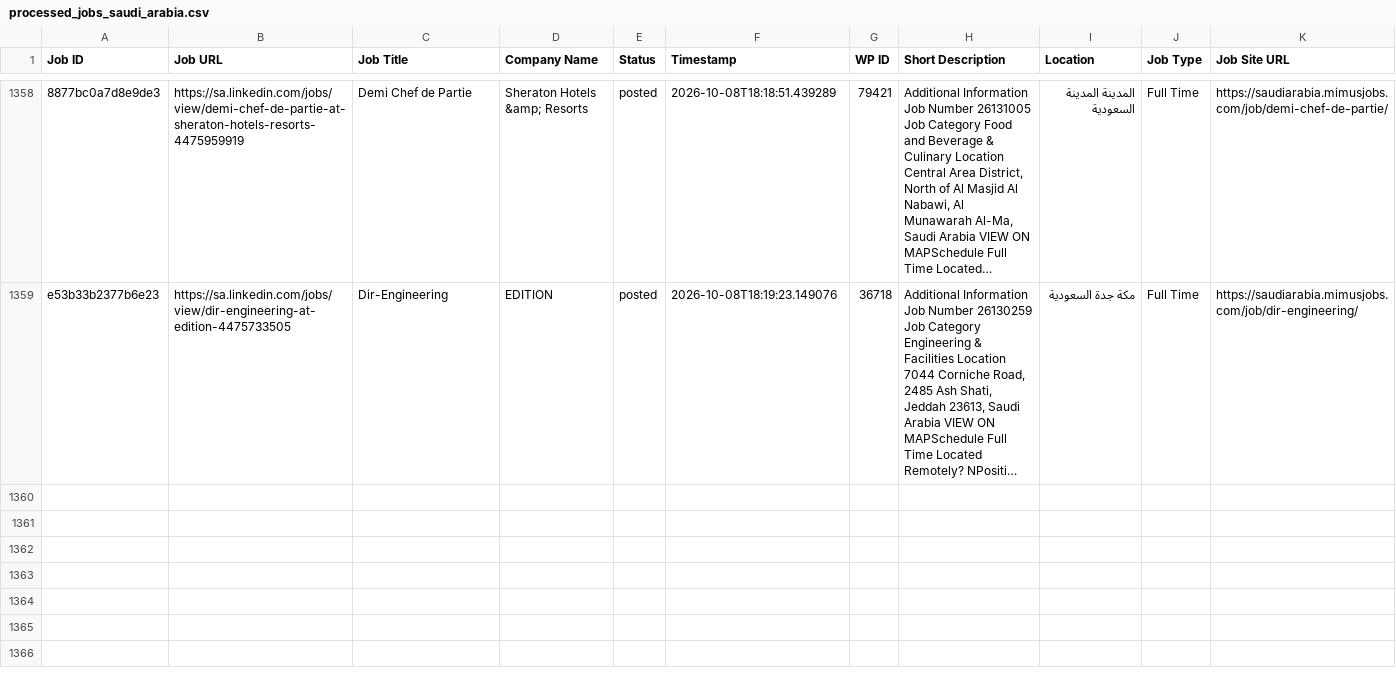
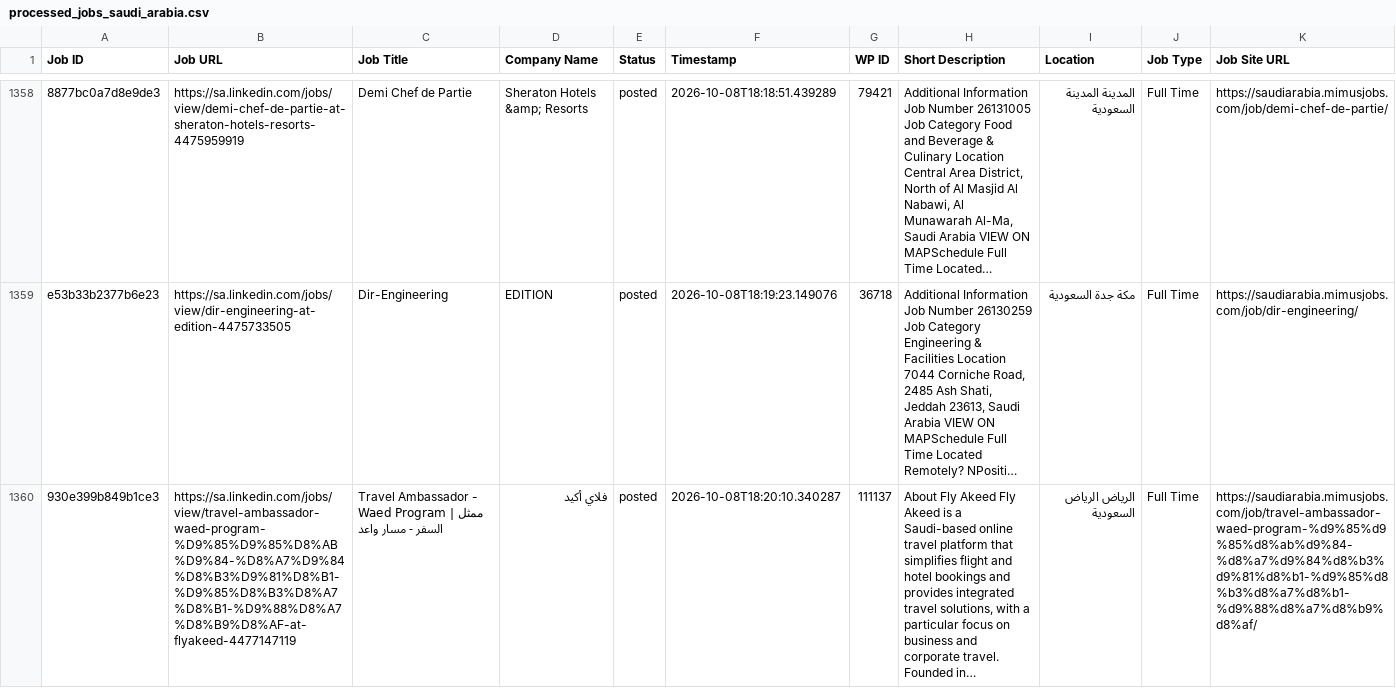
Before and after one commit to projectfetcher/salinkedin, a CSV file: processed_jobs_saudi_arabia.csv, drawn as a sheet; only a part is shown, gaps mark what is left out; long unchanged cells end in …; the diff names each change by its address in the sheet, - before the commit and + after, or states it on an @@ line.

```diff
--- a/processed_jobs_saudi_arabia.csv
+++ b/processed_jobs_saudi_arabia.csv
+row 1360: 930e399b849b1ce3 | https://sa.linkedin.com/jobs/view/travel-ambassador-waed-program-%D9%85%D9%85%D8%AB%D9%84-%D8%A7%D9%84%D8%B3%D9%81%D8%B1-%D9%85%D8%B3%D8%A7%D8%B1-%D9%88%D8%A7%D8%B9%D8%AF-at-flyakeed-4477147119 | Travel Ambassador - Waed Program | ممثل السفر - مسار واعد | فلاي أكيد | posted | 2026-10-08T18:20:10.340287 | 111137 | About Fly Akeed Fly Akeed is a Saudi-based online travel platform that simplifies flight and hotel bookings and provides integrated travel solutions, with a particular focus on business and corporate travel. Founded in… | الرياض الرياض السعودية | Full Time | https://saudiarabia.mimusjobs.com/job/travel-ambassador-waed-program-%d9%85%d9%85%d8%ab%d9%84-%d8%a7%d9%84%d8%b3%d9%81%d8%b1-%d9%85%d8%b3%d8%a7%d8%b1-%d9%88%d8%a7%d8%b9%d8%af/
```
